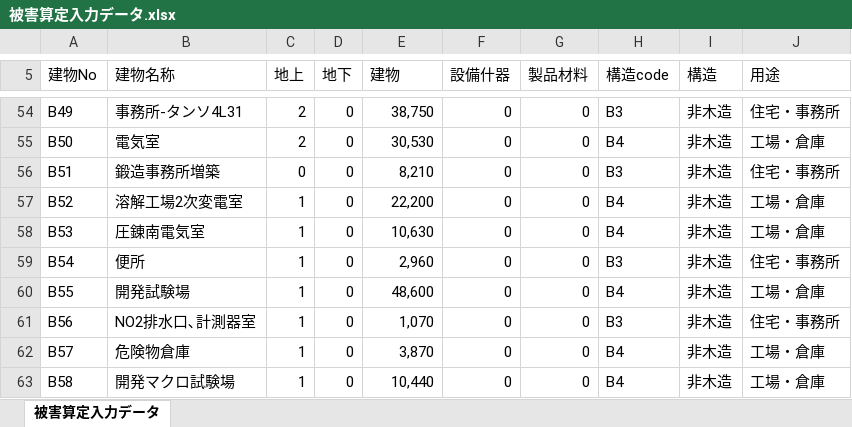
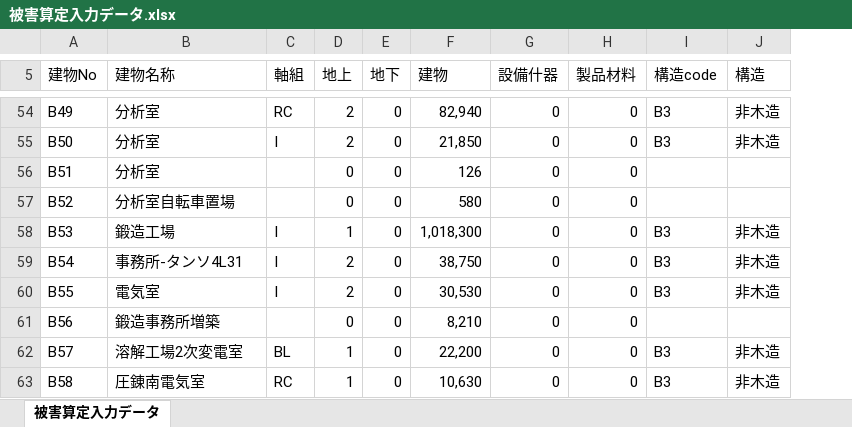
Before and after one commit to ryuheiito/20260430, an Excel workbook: 被害算定入力データ.xlsx, sheet 被害算定入力データ, drawn as a sheet; only a part is shown, gaps mark what is left out; values as stored, in another font and other column widths than the file's, no cell formats; removed rows and columns are numbered as before the commit, all else as after; the diff covers the shown part only; the diff names each change by its address in the sheet, - before the commit and + after, or states it on an @@ line.

```diff
--- a/被害算定入力データ.xlsx (sheet 被害算定入力データ)
+++ b/被害算定入力データ.xlsx (sheet 被害算定入力データ)
+column C (軸組), rows 54-63: RC | I |  |  | I | I | I |  | BL | RC
-column J (用途), rows 54-63: 住宅・事務所 | 工場・倉庫 | 住宅・事務所 | 工場・倉庫 | 工場・倉庫 | 住宅・事務所 | 工場・倉庫 | 住宅・事務所 | 工場・倉庫 | 工場・倉庫
-B54 (建物名称): 事務所-タンソ4L31
+B54 (建物名称): 分析室
-F54 (建物): 38,750
+F54 (建物): 82,940
-B55 (建物名称): 電気室
+B55 (建物名称): 分析室
-F55 (建物): 30,530
+F55 (建物): 21,850
-I55 (構造code): B4
+I55 (構造code): B3
-B56 (建物名称): 鍛造事務所増築
+B56 (建物名称): 分析室
-F56 (建物): 8,210
+F56 (建物): 126
-I56 (構造code): B3
+I56 (構造code): (empty)
-J56:J57 (構造): 非木造
+J56:J57 (構造): (empty)
-B57 (建物名称): 溶解工場2次変電室
+B57 (建物名称): 分析室自転車置場
-D57 (地上): 1
+D57 (地上): 0
-F57 (建物): 22,200
+F57 (建物): 580
-I57 (構造code): B4
+I57 (構造code): (empty)
-B58 (建物名称): 圧錬南電気室
+B58 (建物名称): 鍛造工場
-F58 (建物): 10,630
+F58 (建物): 1,018,300
-I58 (構造code): B4
+I58 (構造code): B3
-B59 (建物名称): 便所
+B59 (建物名称): 事務所-タンソ4L31
-D59:D60 (地上): 1
+D59:D60 (地上): 2
-F59 (建物): 2,960
+F59 (建物): 38,750
-B60 (建物名称): 開発試験場
+B60 (建物名称): 電気室
-F60 (建物): 48,600
+F60 (建物): 30,530
-I60 (構造code): B4
+I60 (構造code): B3
-B61 (建物名称): NO2排水口､計測器室
+B61 (建物名称): 鍛造事務所増築
-D61 (地上): 1
+D61 (地上): 0
-F61 (建物): 1,070
+F61 (建物): 8,210
-I61 (構造code): B3
+I61 (構造code): (empty)
-J61 (構造): 非木造
+J61 (構造): (empty)
-B62 (建物名称): 危険物倉庫
+B62 (建物名称): 溶解工場2次変電室
-F62 (建物): 3,870
+F62 (建物): 22,200
-I62:I63 (構造code): B4
+I62:I63 (構造code): B3
-B63 (建物名称): 開発マクロ試験場
+B63 (建物名称): 圧錬南電気室
-F63 (建物): 10,440
+F63 (建物): 10,630
```
Also changed, not shown: 18 added rows and 1371 edited cells elsewhere in this sheet, cell formats.
